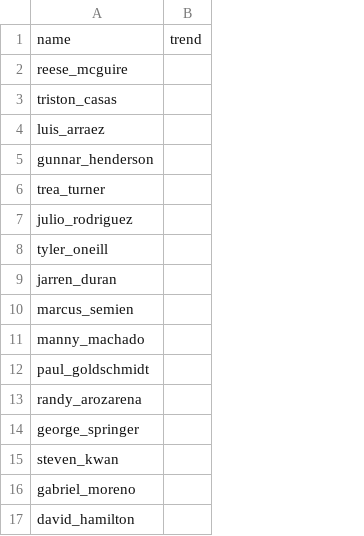
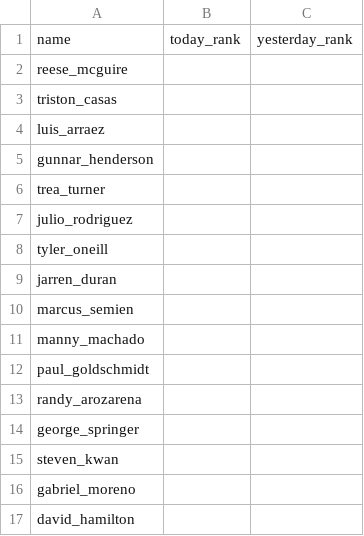
Before and after one commit to SterlingIvey/swing_scout, a CSV file: player_data.csv, drawn as a sheet; removed rows and columns are numbered as before the commit, all else as after; the diff names each change by its address in the sheet, - before the commit and + after, or states it on an @@ line.

Commit message:
Update player_data.csv

```diff
--- a/player_data.csv
+++ b/player_data.csv
-column B, row 1: trend
+column B, row 1: today_rank
+column C, row 1: yesterday_rank
```
